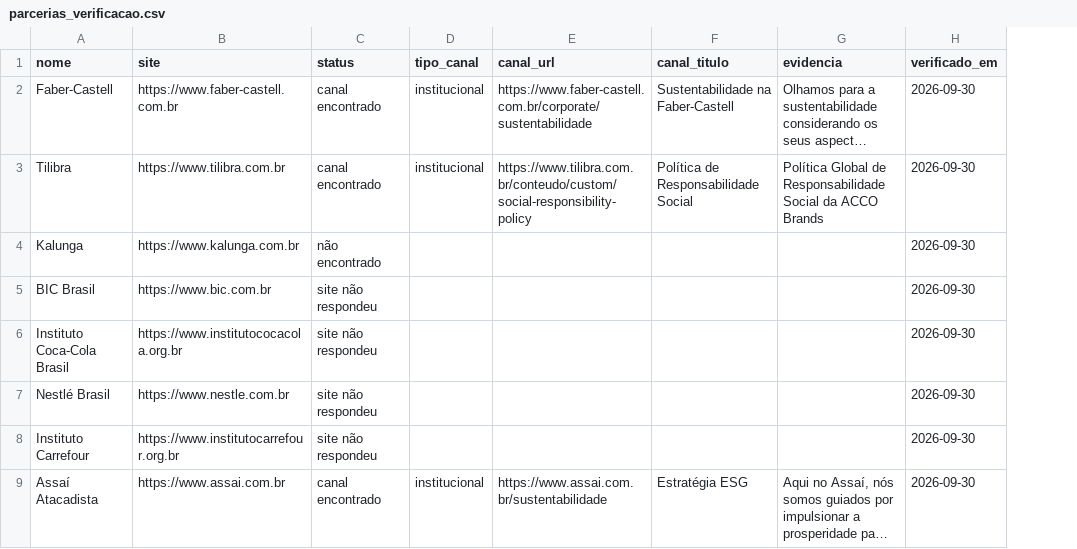
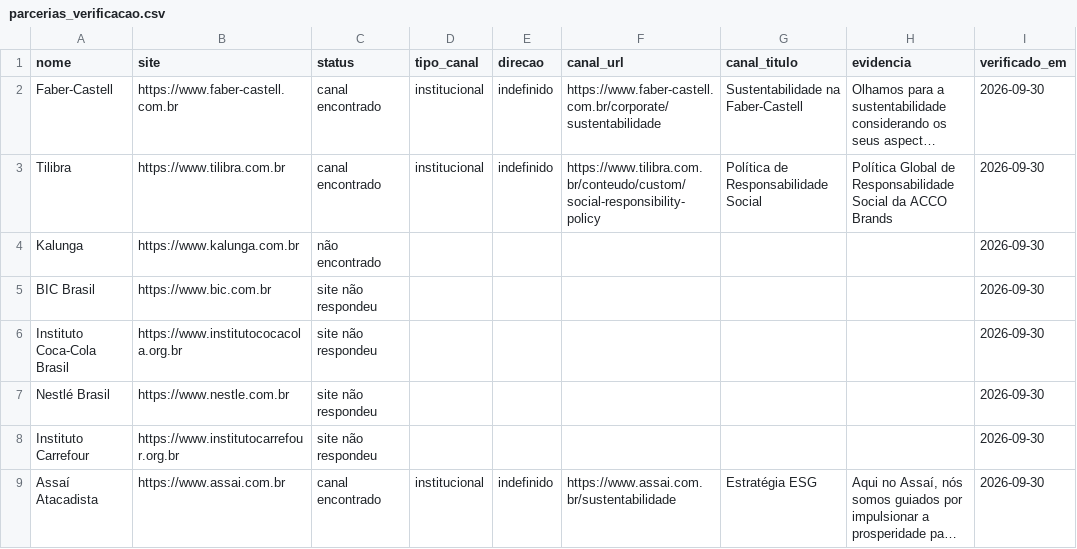
Before and after one commit to otaviomartinez/pfc-dashboard, a CSV file: data/parcerias_verificacao.csv, drawn as a sheet; only a part is shown; long unchanged cells end in …; the diff covers the shown part only; the diff names each change by its address in the sheet, - before the commit and + after, or states it on an @@ line.

```diff
--- a/data/parcerias_verificacao.csv
+++ b/data/parcerias_verificacao.csv
+column E (direcao), rows 2-9: indefinido | indefinido |  |  |  |  |  | indefinido
```
Also changed, not shown: 15 edited cells elsewhere in this file.
